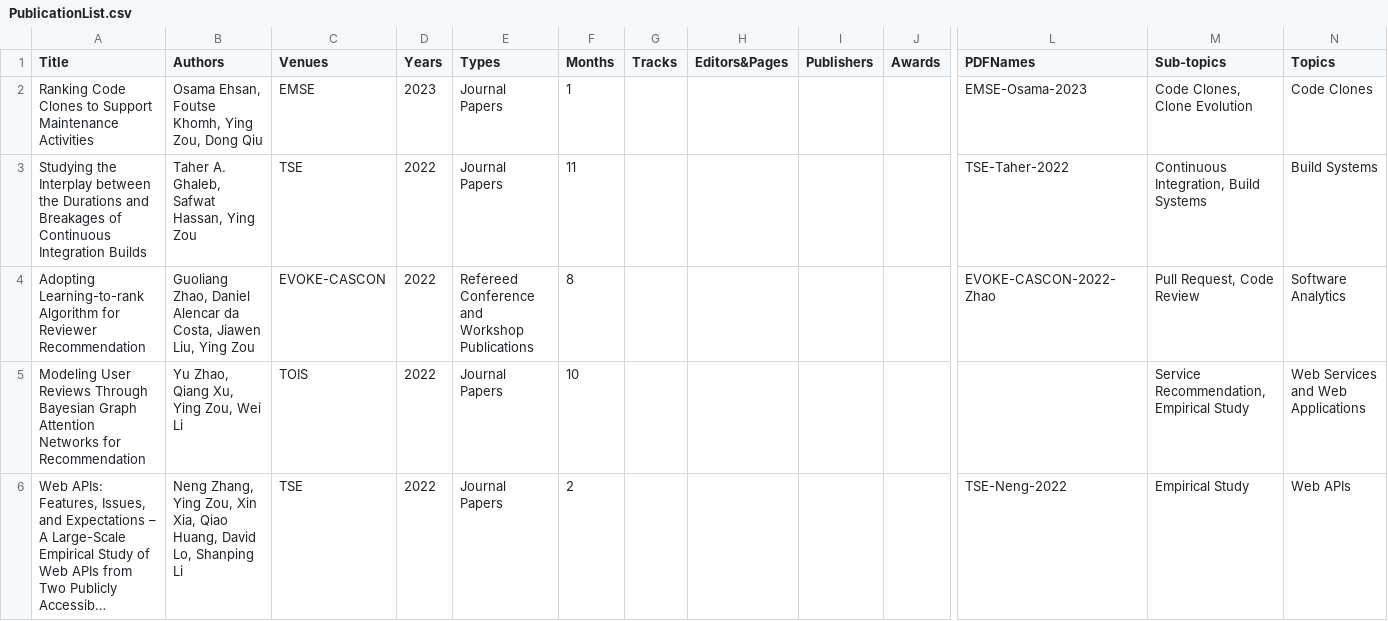
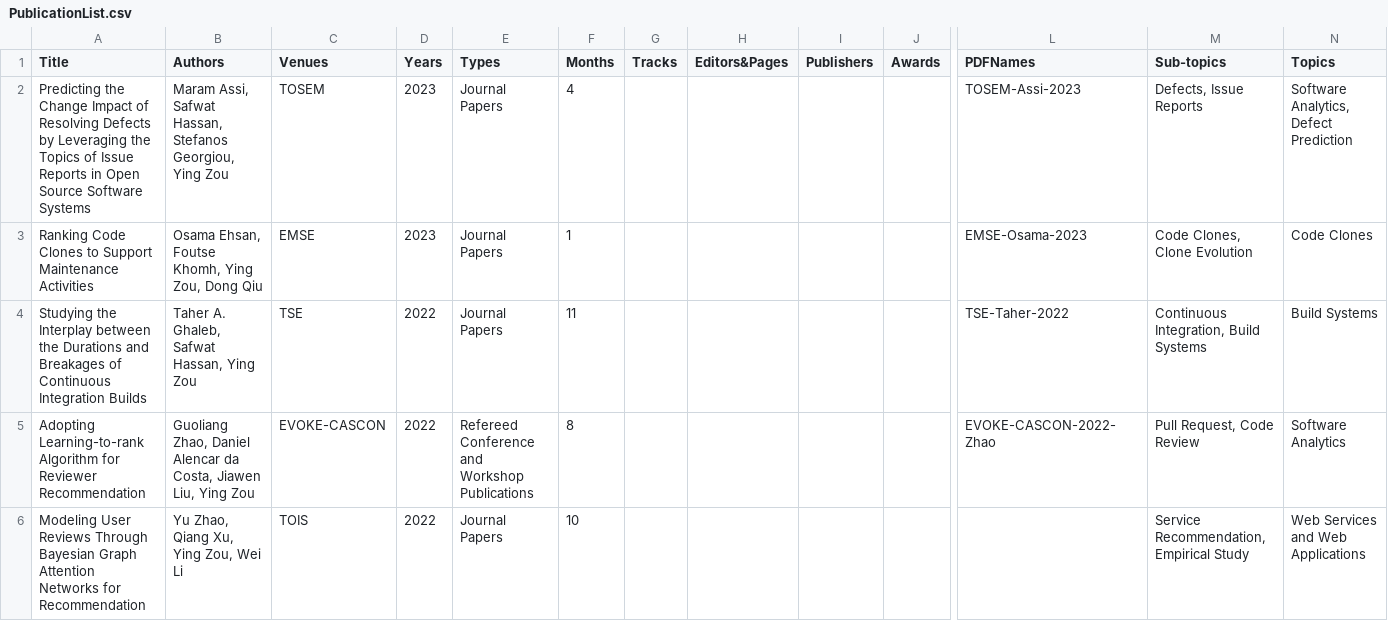
Before and after one commit to seal-queensu/seal-queensu.github.io, a CSV file: publications/PublicationList.csv, drawn as a sheet; only a part is shown, gaps mark what is left out; the shorter side is filled out with more unchanged rows; long unchanged cells end in …; rows hold the shown columns only; the diff names each change by its address in the sheet, - before the commit and + after, or states it on an @@ line.

Commit message:
Add Maram's TOSEM paper

```diff
--- a/publications/PublicationList.csv
+++ b/publications/PublicationList.csv
+row 2: Predicting the Change Impact of Resolving Defects by Leveraging the Topics of Issue Reports in Open Source Software Systems | Maram Assi, Safwat Hassan, Stefanos Georgiou, Ying Zou | TOSEM | 2023 | Journal Papers | 4 |  |  |  |  | TOSEM-Assi-2023 | Defects, Issue Reports | Software Analytics, Defect Prediction
```
Also changed, not shown: 1 other file.
